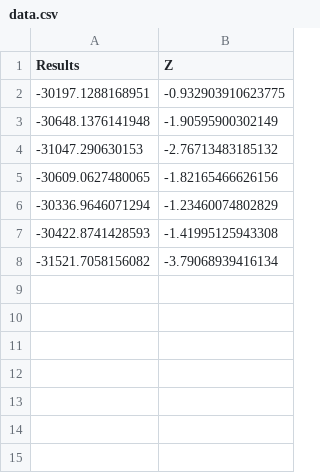
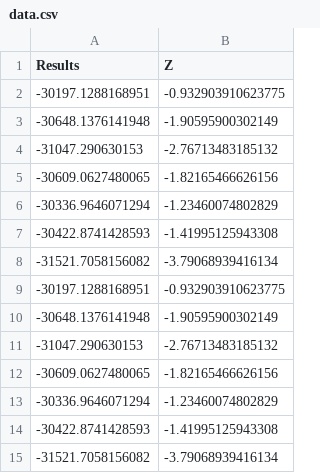
Before and after one commit to AkthemRehab/BFDD, a CSV file: Results-DF/data.csv, drawn as a sheet; the diff names each change by its address in the sheet, - before the commit and + after, or states it on an @@ line.

Commit message:
update Results-DF

```diff
--- a/Results-DF/data.csv
+++ b/Results-DF/data.csv
+row 9: -30197.1288168951 | -0.932903910623775
+row 10: -30648.1376141948 | -1.90595900302149
+row 11: -31047.290630153 | -2.76713483185132
+row 12: -30609.0627480065 | -1.82165466626156
+row 13: -30336.9646071294 | -1.23460074802829
+row 14: -30422.8741428593 | -1.41995125943308
+row 15: -31521.7058156082 | -3.79068939416134
```
Also changed, not shown: 3 other files.
